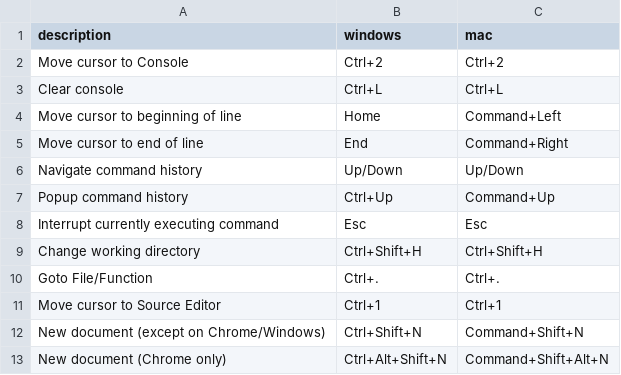
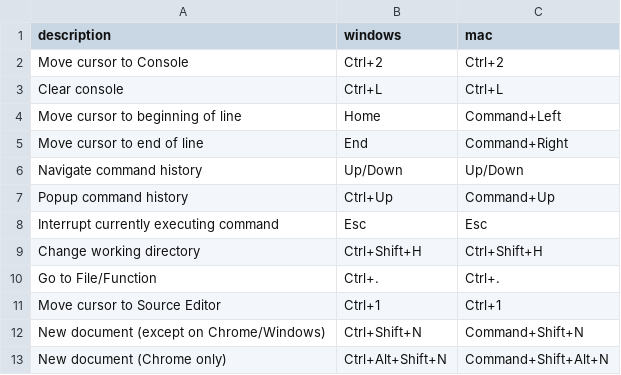
Before and after one commit to jeffboichuk/CrossR, a CSV file: data-raw/shortcuts.csv, drawn as a sheet; only a part is shown.

Commit message:
Typo fix

```diff
--- a/data-raw/shortcuts.csv
+++ b/data-raw/shortcuts.csv
@@ -9,3 +9,3 @@ Interrupt currently executing command,Esc,Esc
 Change working directory,Ctrl+Shift+H,Ctrl+Shift+H
-Goto File/Function,Ctrl+.,Ctrl+.
+Go to File/Function,Ctrl+.,Ctrl+.
 Move cursor to Source Editor,Ctrl+1,Ctrl+1
```
Also changed, not shown: 2 other files.
